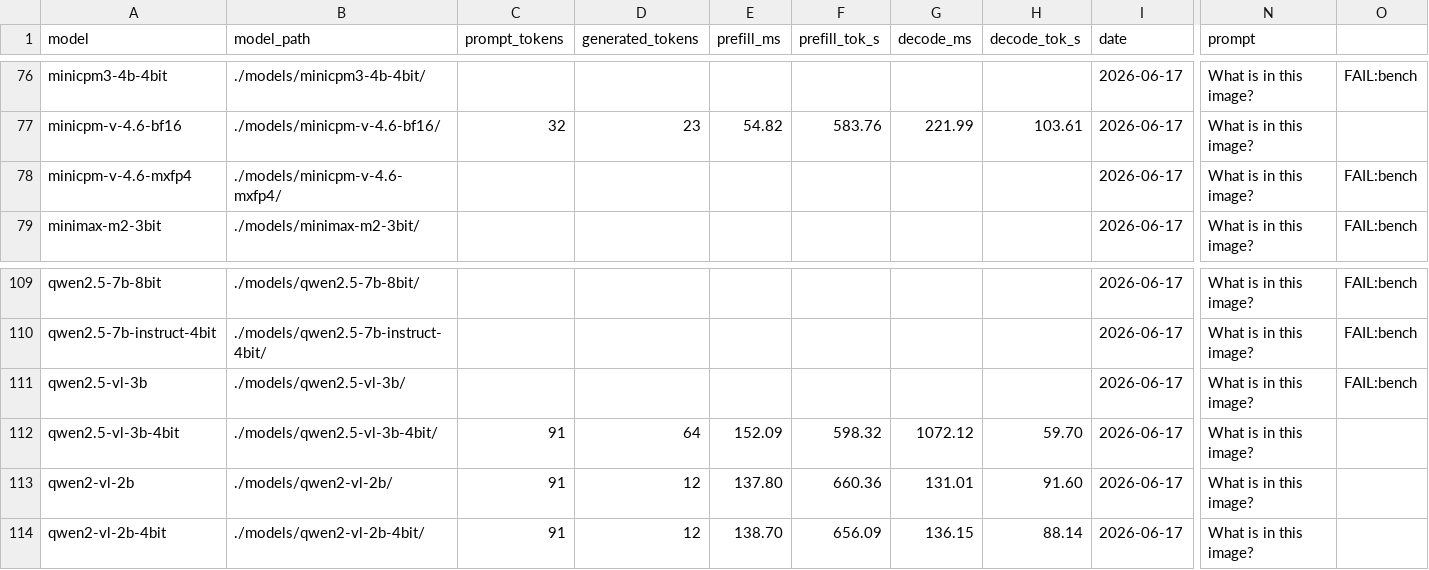
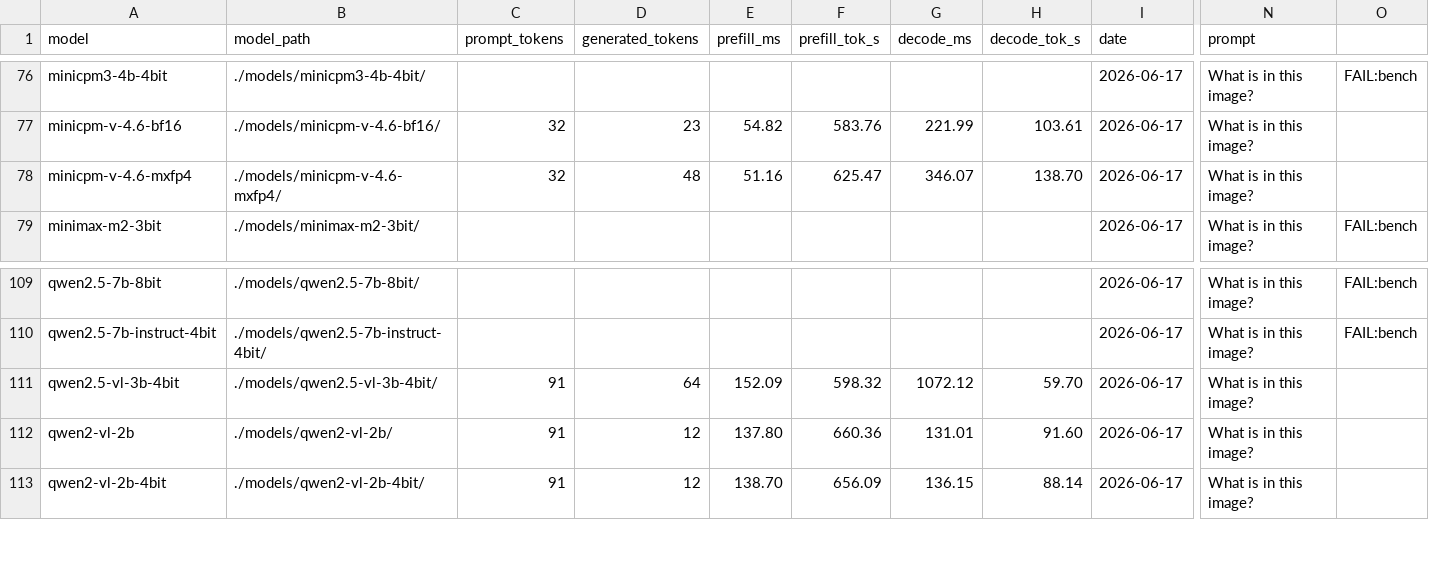
Before and after one commit to chiuchris/mlxcel, a CSV file: benchmarks/cuda_gb10_vlm_2026-06-17.csv, drawn as a sheet; only a part is shown, gaps mark what is left out; rows hold the shown columns only; the diff names each change by its address in the sheet, - before the commit and + after, or states it on an @@ line.

```diff
--- a/benchmarks/cuda_gb10_vlm_2026-06-17.csv
+++ b/benchmarks/cuda_gb10_vlm_2026-06-17.csv
-C78 (prompt_tokens): (empty)
+C78 (prompt_tokens): 32
-D78 (generated_tokens): (empty)
+D78 (generated_tokens): 48
-E78 (prefill_ms): (empty)
+E78 (prefill_ms): 51.16
-F78 (prefill_tok_s): (empty)
+F78 (prefill_tok_s): 625.47
-G78 (decode_ms): (empty)
+G78 (decode_ms): 346.07
-H78 (decode_tok_s): (empty)
+H78 (decode_tok_s): 138.70
-O78: FAIL:bench
+O78: (empty)
-row 111: qwen2.5-vl-3b | ./models/qwen2.5-vl-3b/ |  |  |  |  |  |  | 2026-06-17 | What is in this image? | FAIL:bench
```
Also changed, not shown: benchmarks/cuda_gb10_2026-06-17.csv, 2 other files.
